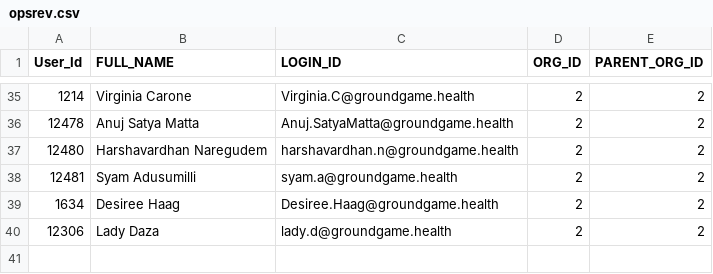
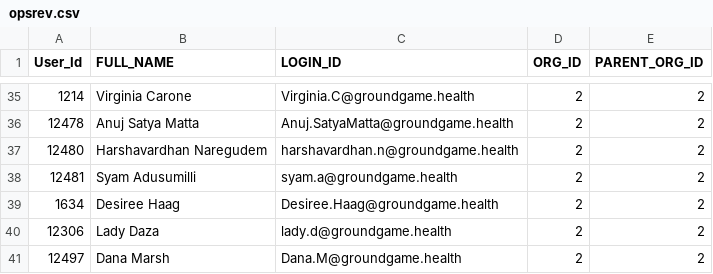
Before and after one commit to mprajay999ggh/RevOPS-Dashboard-Streamlit, a CSV file: opsrev.csv, drawn as a sheet; only a part is shown, gaps mark what is left out.

Commit message:
added user

```diff
--- a/opsrev.csv
+++ b/opsrev.csv
@@ -40 +40,2 @@
 12306,Lady Daza ,lady.d@groundgame.health,2,2
+12497,Dana Marsh,Dana.M@groundgame.health,2,2
```
Also changed, not shown: 1 other file.
